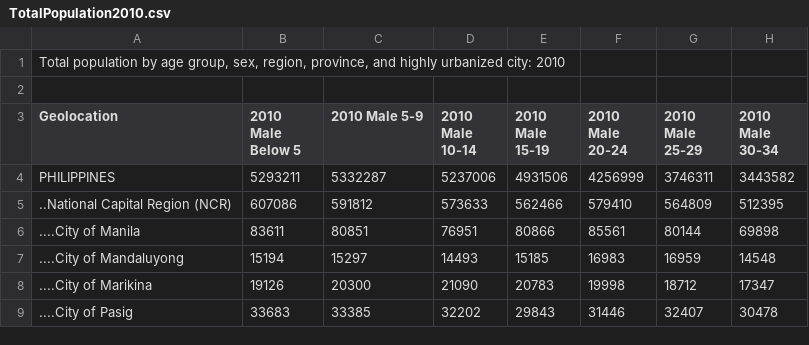
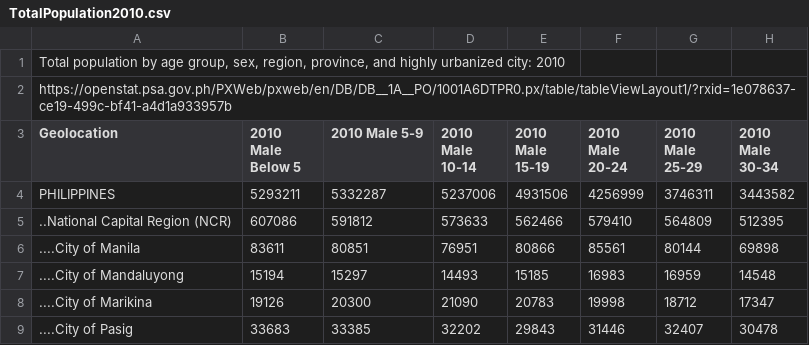
Before and after one commit to Mark-Jayson/RAGSample, a CSV file: data/TotalPopulation2010.csv, drawn as a sheet; only a part is shown; the diff names each change by its address in the sheet, - before the commit and + after, or states it on an @@ line.

Commit message:
Added metadata in the system

```diff
--- a/data/TotalPopulation2010.csv
+++ b/data/TotalPopulation2010.csv
-A2 (Geolocation): (empty)
+A2 (Geolocation): https://openstat.psa.gov.ph/PXWeb/pxweb/en/DB/DB__1A__PO/1001A6DTPR0.px/table/tableViewLayout1/?rxid=1e078637-ce19-499c-bf41-a4d1a933957b
```
